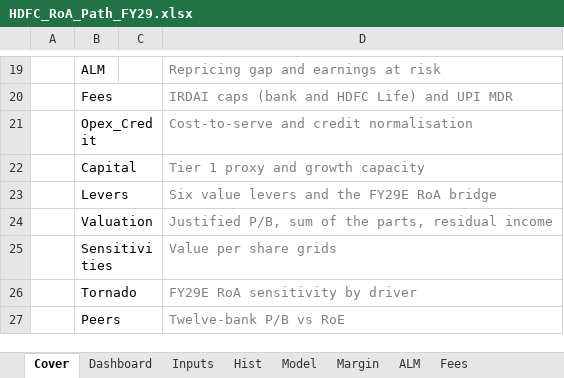
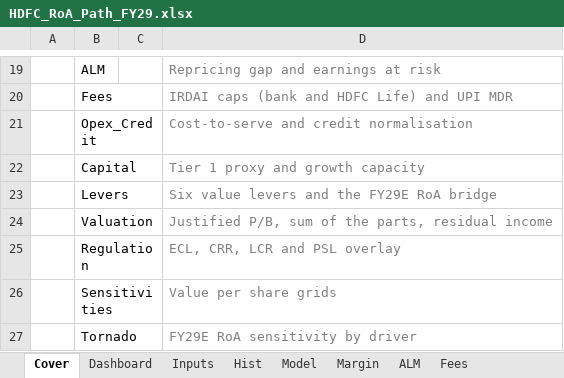
Before and after one commit to DogInfantry/Bank-Profitability, an Excel workbook: models/HDFC_RoA_Path_FY29.xlsx, sheet Cover, drawn as a sheet; only a part is shown, gaps mark what is left out; the shorter side is filled out with more unchanged rows; values as stored, in another font and other column widths than the file's, no borders; the diff names each change by its address in the sheet, - before the commit and + after, or states it on an @@ line.

Commit message:
Regulatory overlay: ECL, CRR, LCR and PSL
Roadmap step 5. A new Regulation tab sizes the RBI rule changes that sit
outside the scenario path, each with its effect on FY29E RoA:

- ECL (final directions, effective 1 April 2027): day-one top-up of 1.0% of
  FY27E advances (assumption, range 0.5-1.5%), shown gross and net of the
  floating and contingent provisions already held (Q2 FY27 deck), and as a
  CET1 effect; recurring credit-cost add of 5 bp (assumption).
- CRR: FY26 averaged 3.56% before the cut to 3% (four tranches, Sep-Nov
  2025); the freed reserves earn the liquidity yield.
- LCR: no drag; RBI estimates its April 2025 package lifts system LCR by
  about 6 pp net despite the extra run-off on digital deposits.
- PSL: PSLC trades are already in the FY26 base.

Base: net -1.0 bp (ECL -2.7, CRR +1.6); day-one ECL about 33k cr, 0.7 points
of CET1, against 37k cr of buffers. Chapter 07 drops "regulation barely
registers" for a paragraph bound to these numbers, and its count of
tornado recalculations is now bound too. README, methodology, data sources
and project state updated.

```diff
--- a/models/HDFC_RoA_Path_FY29.xlsx (sheet Cover)
+++ b/models/HDFC_RoA_Path_FY29.xlsx (sheet Cover)
+row 25:  | Regulation |  | ECL, CRR, LCR and PSL overlay
```
Also changed, not shown: other sheet tabs, 14 other files.
